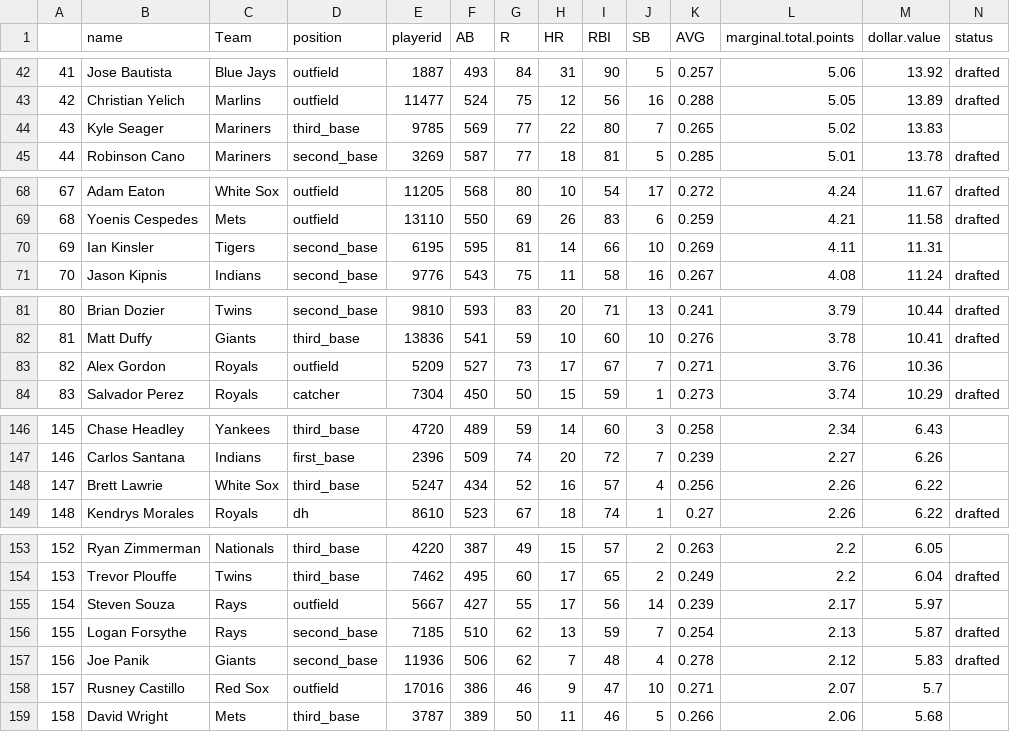
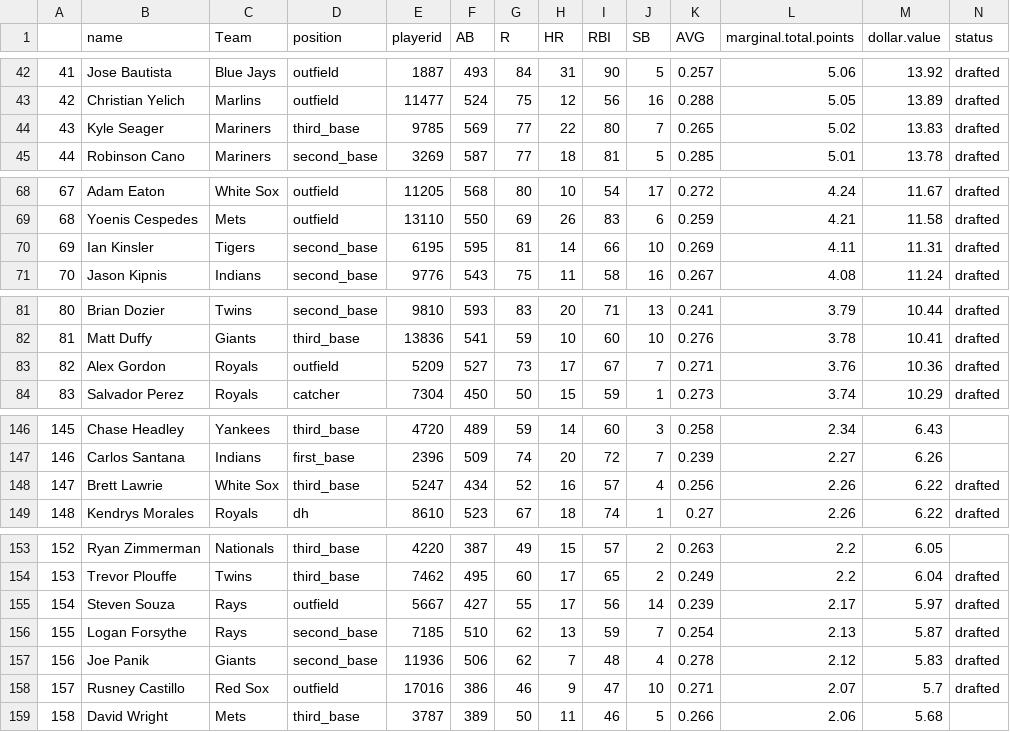
Before and after one commit to seanwllms/fantasy2016, a CSV file: hitter_projections.csv, drawn as a sheet; only a part is shown, gaps mark what is left out; the diff covers the shown part only.

```diff
--- a/hitter_projections.csv
+++ b/hitter_projections.csv
@@ -43,3 +43,3 @@
 "42","Christian Yelich","Marlins","outfield","11477",524,75,12,56,16,0.288,5.05,13.89,"drafted"
-"43","Kyle Seager","Mariners","third_base","9785",569,77,22,80,7,0.265,5.02,13.83,""
+"43","Kyle Seager","Mariners","third_base","9785",569,77,22,80,7,0.265,5.02,13.83,"drafted"
 "44","Robinson Cano","Mariners","second_base","3269",587,77,18,81,5,0.285,5.01,13.78,"drafted"
@@ -69,3 +69,3 @@
 "68","Yoenis Cespedes","Mets","outfield","13110",550,69,26,83,6,0.259,4.21,11.58,"drafted"
-"69","Ian Kinsler","Tigers","second_base","6195",595,81,14,66,10,0.269,4.11,11.31,""
+"69","Ian Kinsler","Tigers","second_base","6195",595,81,14,66,10,0.269,4.11,11.31,"drafted"
 "70","Jason Kipnis","Indians","second_base","9776",543,75,11,58,16,0.267,4.08,11.24,"drafted"
@@ -82,3 +82,3 @@
 "81","Matt Duffy","Giants","third_base","13836",541,59,10,60,10,0.276,3.78,10.41,"drafted"
-"82","Alex Gordon","Royals","outfield","5209",527,73,17,67,7,0.271,3.76,10.36,""
+"82","Alex Gordon","Royals","outfield","5209",527,73,17,67,7,0.271,3.76,10.36,"drafted"
 "83","Salvador Perez","Royals","catcher","7304",450,50,15,59,1,0.273,3.74,10.29,"drafted"
@@ -147,3 +147,3 @@
 "146","Carlos Santana","Indians","first_base","2396",509,74,20,72,7,0.239,2.27,6.26,""
-"147","Brett Lawrie","White Sox","third_base","5247",434,52,16,57,4,0.256,2.26,6.22,""
+"147","Brett Lawrie","White Sox","third_base","5247",434,52,16,57,4,0.256,2.26,6.22,"drafted"
 "148","Kendrys Morales","Royals","dh","8610",523,67,18,74,1,0.27,2.26,6.22,"drafted"
@@ -154,6 +154,6 @@
 "153","Trevor Plouffe","Twins","third_base","7462",495,60,17,65,2,0.249,2.2,6.04,"drafted"
-"154","Steven Souza","Rays","outfield","5667",427,55,17,56,14,0.239,2.17,5.97,""
+"154","Steven Souza","Rays","outfield","5667",427,55,17,56,14,0.239,2.17,5.97,"drafted"
 "155","Logan Forsythe","Rays","second_base","7185",510,62,13,59,7,0.254,2.13,5.87,"drafted"
 "156","Joe Panik","Giants","second_base","11936",506,62,7,48,4,0.278,2.12,5.83,"drafted"
-"157","Rusney Castillo","Red Sox","outfield","17016",386,46,9,47,10,0.271,2.07,5.7,""
+"157","Rusney Castillo","Red Sox","outfield","17016",386,46,9,47,10,0.271,2.07,5.7,"drafted"
 "158","David Wright","Mets","third_base","3787",389,50,11,46,5,0.266,2.06,5.68,""
```
Also changed, not shown: 2 edited cells elsewhere in this file, bestremaining.csv, draftpicks.csv, 3 other files.
